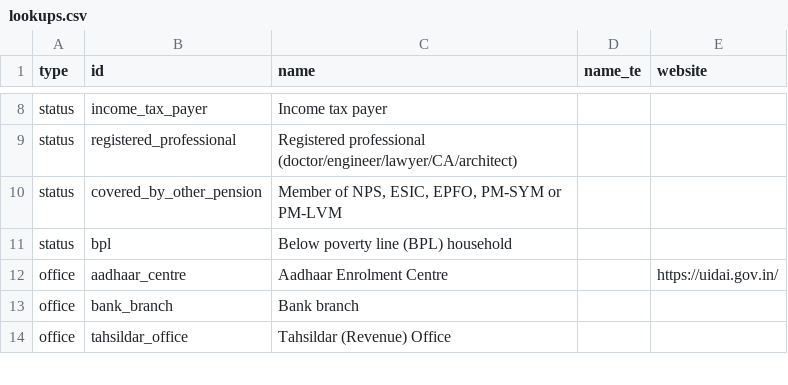
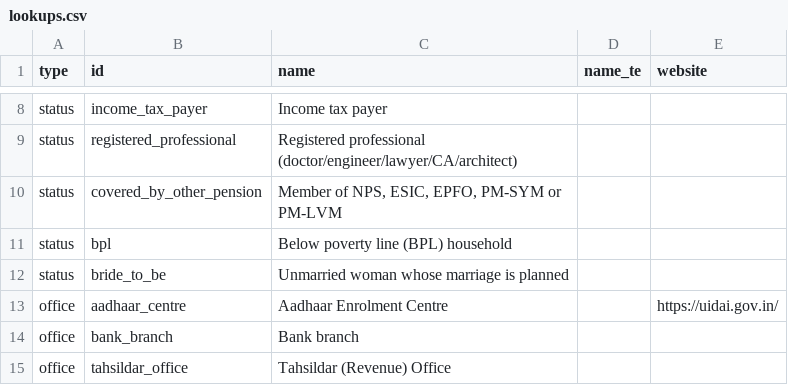
Before and after one commit to Rusheekg/yojanasetu, a CSV file: data/lookups.csv, drawn as a sheet; only a part is shown, gaps mark what is left out; the diff names each change by its address in the sheet, - before the commit and + after, or states it on an @@ line.

```diff
--- a/data/lookups.csv
+++ b/data/lookups.csv
+row 12: status | bride_to_be | Unmarried woman whose marriage is planned
```
Also changed, not shown: data/scheme_criteria.csv, 5 other files.
